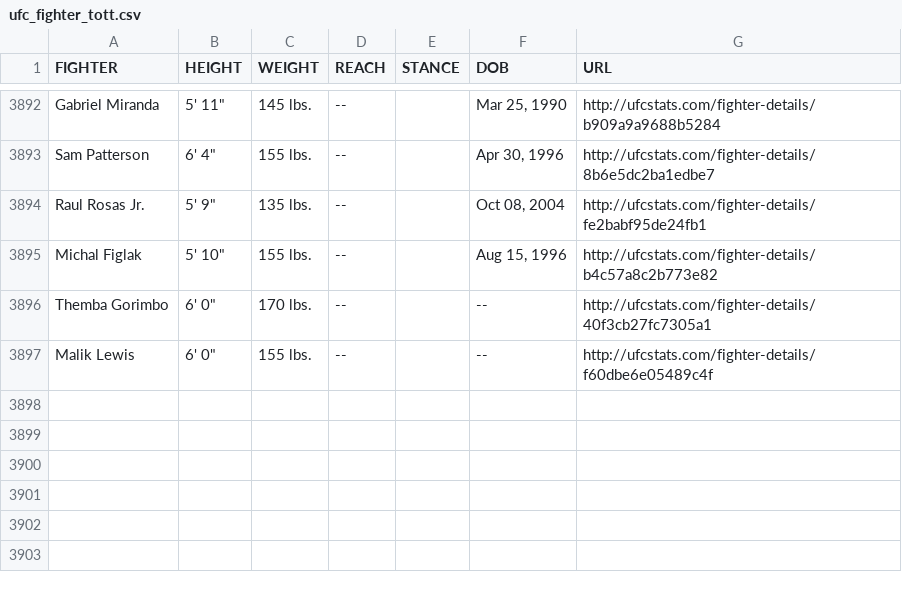
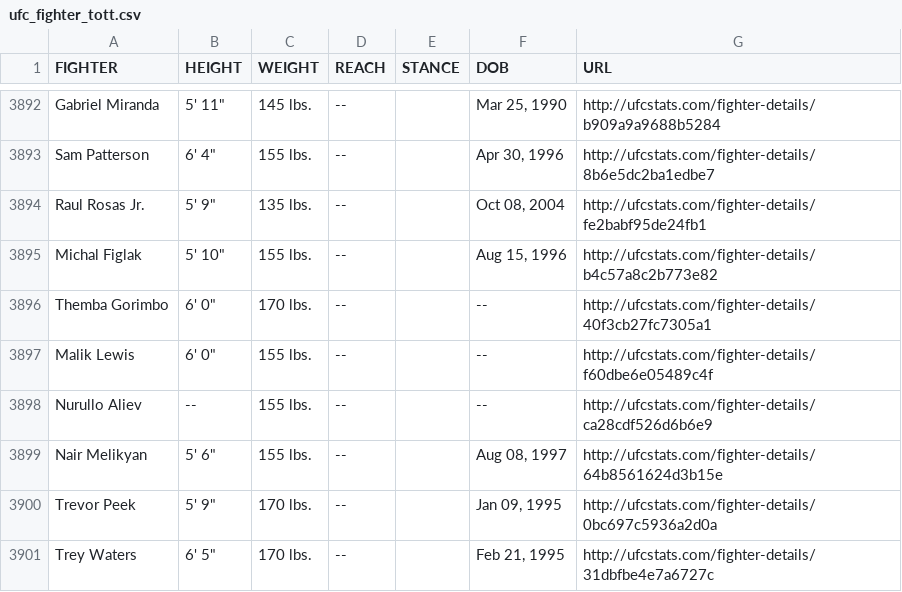
Before and after one commit to rajdesai1/UFC-Stats-Scrap, a CSV file: ufc_fighter_tott.csv, drawn as a sheet; only a part is shown, gaps mark what is left out; the diff names each change by its address in the sheet, - before the commit and + after, or states it on an @@ line.

Commit message:
2022-08-19 data refresh

```diff
--- a/ufc_fighter_tott.csv
+++ b/ufc_fighter_tott.csv
+row 3898: Nurullo Aliev | -- | 155 lbs. | -- |  | -- | http://ufcstats.com/fighter-details/ca28cdf526d6b6e9
+row 3899: Nair Melikyan | 5' 6" | 155 lbs. | -- |  | Aug 08, 1997 | http://ufcstats.com/fighter-details/64b8561624d3b15e
+row 3900: Trevor Peek | 5' 9" | 170 lbs. | -- |  | Jan 09, 1995 | http://ufcstats.com/fighter-details/0bc697c5936a2d0a
+row 3901: Trey Waters | 6' 5" | 170 lbs. | -- |  | Feb 21, 1995 | http://ufcstats.com/fighter-details/31dbfbe4e7a6727c
```
Also changed, not shown: ufc_fighter_details.csv.
